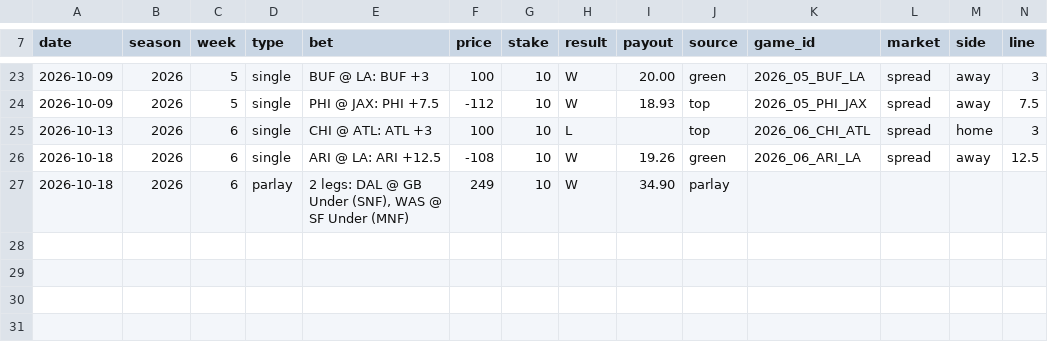
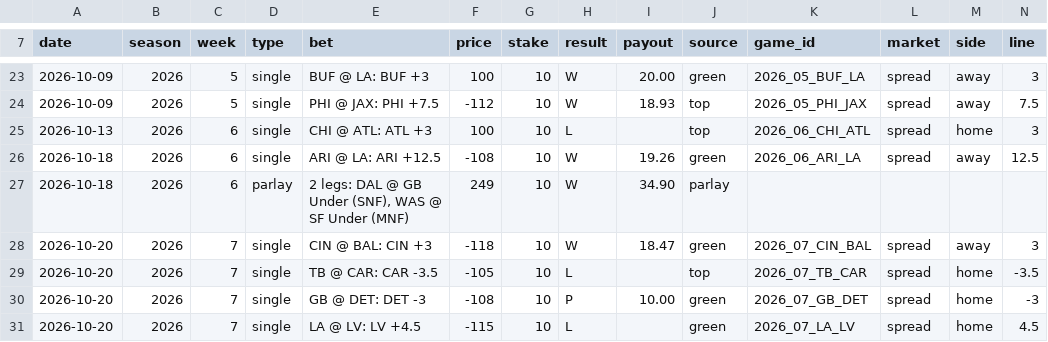
Before and after one commit to jferaz23/nfl-line-model, a CSV file: overrides/bet_slips.csv, drawn as a sheet; only a part is shown, gaps mark what is left out.

```diff
--- a/overrides/bet_slips.csv
+++ b/overrides/bet_slips.csv
@@ -27 +27,5 @@ date,season,week,type,bet,price,stake,result,payout,source,game_id,market,side,l
 2026-10-18,2026,6,parlay,"2 legs: DAL @ GB Under (SNF), WAS @ SF Under (MNF)",249,10,W,34.90,parlay,,,,
+2026-10-20,2026,7,single,CIN @ BAL: CIN +3,-118,10,W,18.47,green,2026_07_CIN_BAL,spread,away,3
+2026-10-20,2026,7,single,TB @ CAR: CAR -3.5,-105,10,L,,top,2026_07_TB_CAR,spread,home,-3.5
+2026-10-20,2026,7,single,GB @ DET: DET -3,-108,10,P,10.00,green,2026_07_GB_DET,spread,home,-3
+2026-10-20,2026,7,single,LA @ LV: LV +4.5,-115,10,L,,green,2026_07_LA_LV,spread,home,4.5
```
